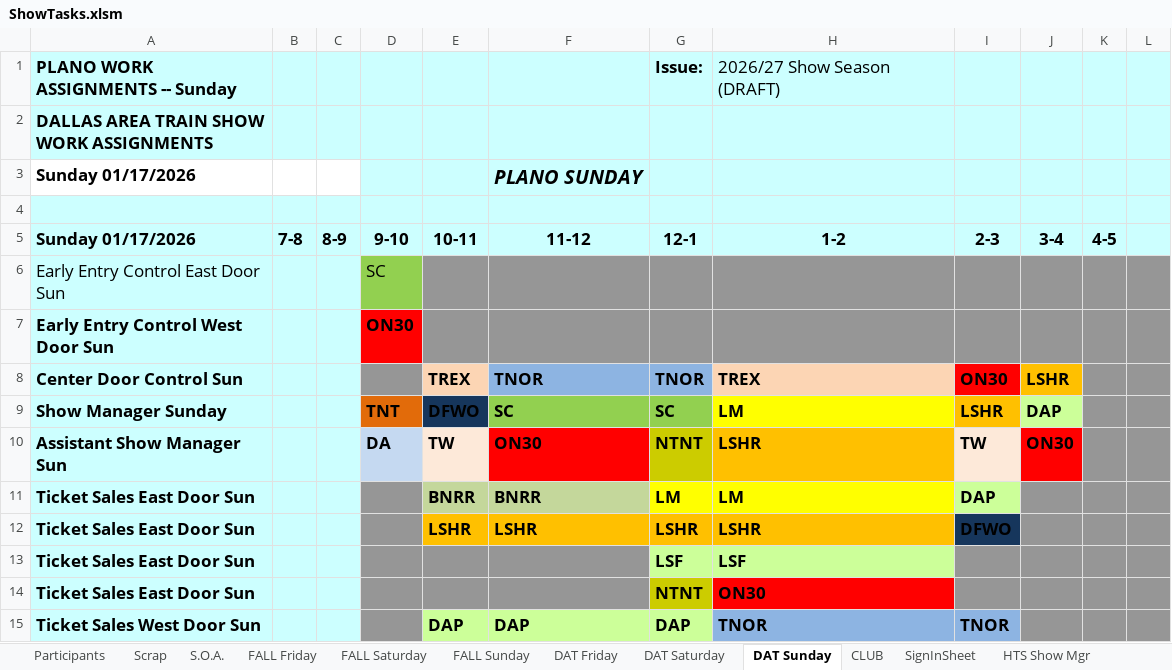
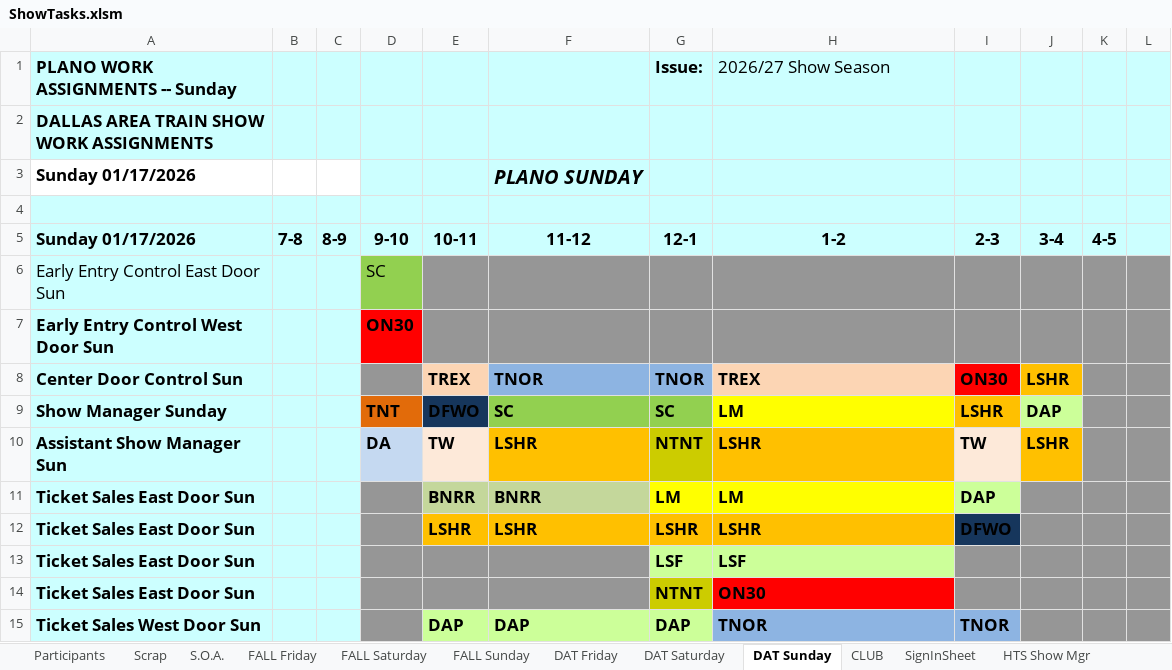
Before and after one commit to McLae/dfwtrainshows, an Excel workbook: ShowTasks.xlsm, sheet DAT Sunday, drawn as a sheet; only a part is shown; values as stored, in another font and other column widths than the file's, no borders; the diff names each change by its address in the sheet, - before the commit and + after, or states it on an @@ line.

Commit message:
Final update
Incorporating feedback from May council meeting.
Adjusted hours for LSHR and ON30.
Updated council rep names per secretary

```diff
--- a/ShowTasks.xlsm (sheet DAT Sunday)
+++ b/ShowTasks.xlsm (sheet DAT Sunday)
-H1 (1-2): 2026/27 Show Season (DRAFT)
+H1 (1-2): 2026/27 Show Season
-F10 (11-12): ON30
+F10 (11-12): LSHR
-F10 fill: #FF0000
+F10 fill: #FFC000
-J10 (3-4): ON30
+J10 (3-4): LSHR
-J10 fill: #FF0000
+J10 fill: #FFC000
```
Also changed, not shown: sheet CLUB, sheet Participants, sheet DAT Friday, sheet S.O.A., sheet FALL Saturday, sheet DAT Saturday, 3 more sheets, charts or pictures, 24 other files.
